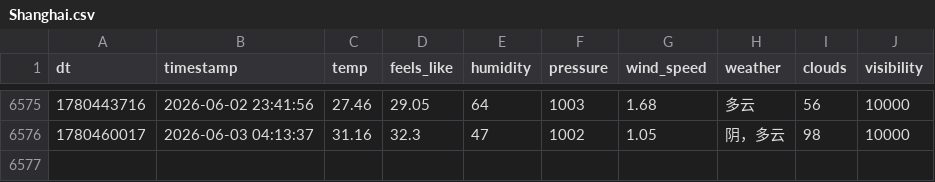
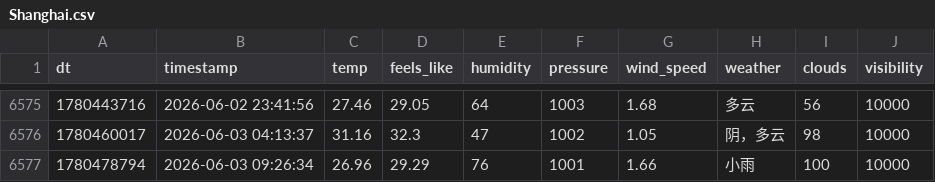
Before and after one commit to FireStar0507/OWMweather-logger, a CSV file: weather_data/Shanghai.csv, drawn as a sheet; only a part is shown, gaps mark what is left out.

```diff
--- a/weather_data/Shanghai.csv
+++ b/weather_data/Shanghai.csv
@@ -6576 +6576,2 @@ dt,timestamp,temp,feels_like,humidity,pressure,wind_speed,weather,clouds,visibil
 1780460017,2026-06-03 04:13:37,31.16,32.3,47,1002,1.05,阴，多云,98,10000
+1780478794,2026-06-03 09:26:34,26.96,29.29,76,1001,1.66,小雨,100,10000
```
Also changed, not shown: weather_data/Beijing.csv, weather_data/Foshan.csv.
